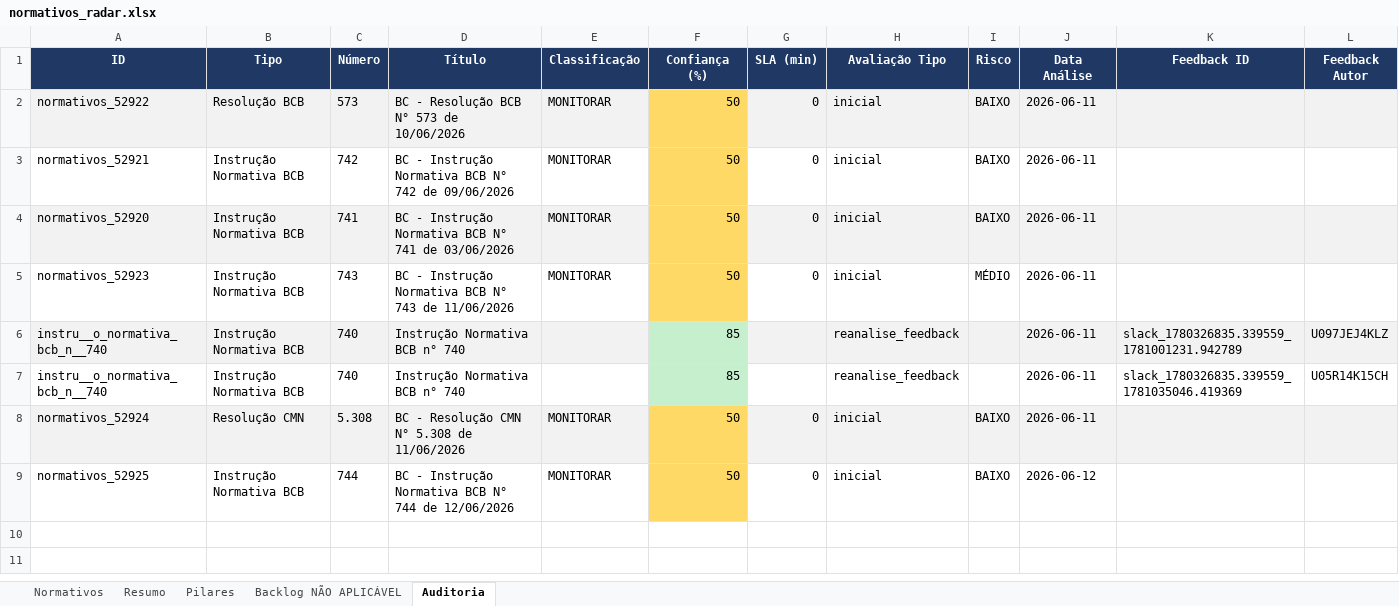
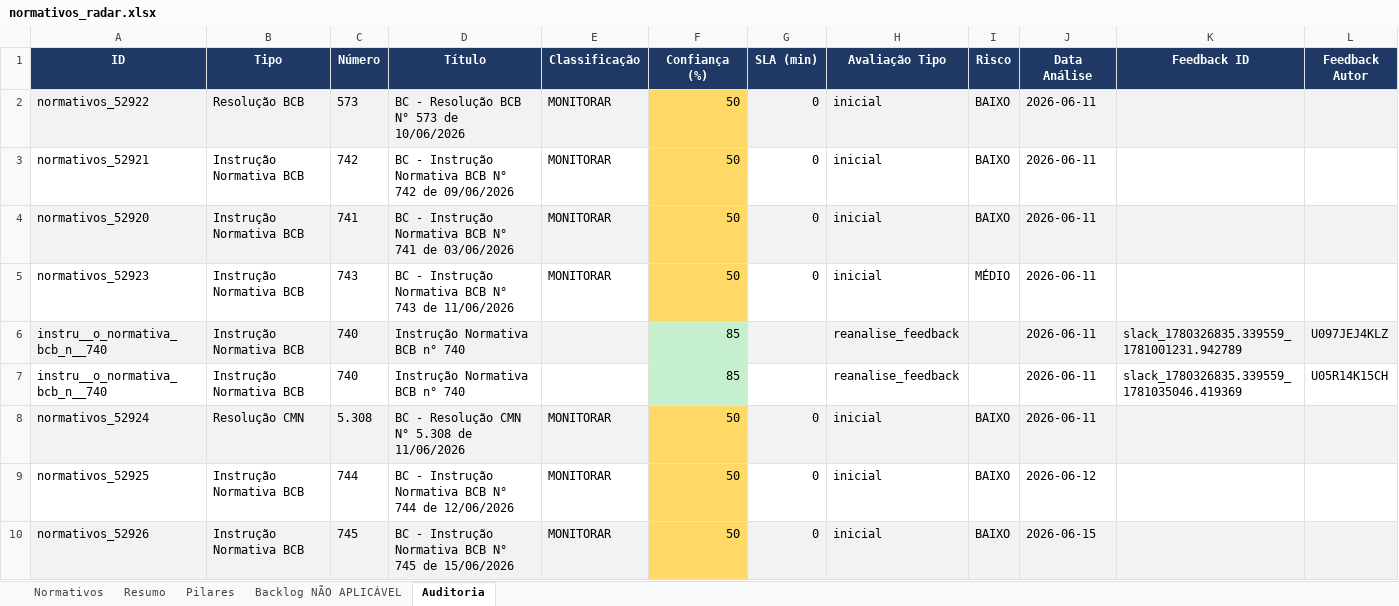
Before and after one commit to giovannabatistutti-ctrl/normativos_md, an Excel workbook: planilha/normativos_radar.xlsx, sheet Auditoria, drawn as a sheet; values as stored, in another font and other column widths than the file's, no borders; the diff names each change by its address in the sheet, - before the commit and + after, or states it on an @@ line.

Commit message:
feat: atualiza planilha normativos (2026-06-15 19:01)

```diff
--- a/planilha/normativos_radar.xlsx (sheet Auditoria)
+++ b/planilha/normativos_radar.xlsx (sheet Auditoria)
+row 10: normativos_52926 | Instrução Normativa BCB | 745 | BC - Instrução Normativa BCB N° 745 de 15/06/2026 | MONITORAR | 50 | 0 | inicial | BAIXO | 2026-06-15
```
Also changed, not shown: sheet Normativos, sheet Pilares, sheet Resumo.
